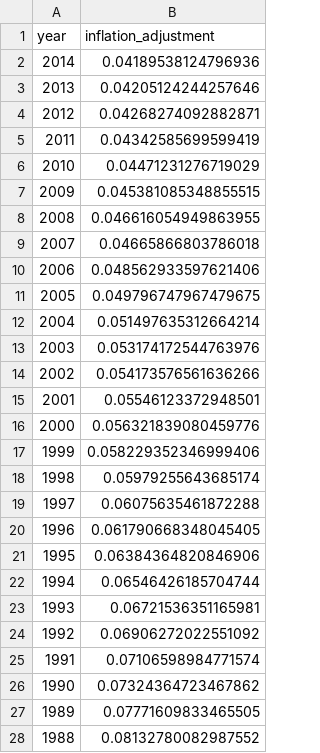
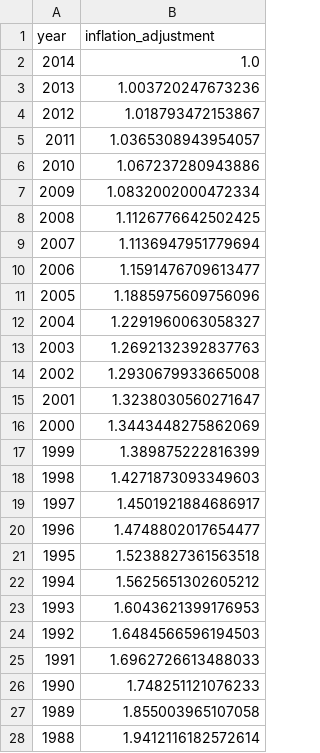
Before and after one commit to epfl-ada/ada-2024-project-ada212, a CSV file: data/inflation_adjustment.csv, drawn as a sheet; only a part is shown; the diff covers the shown part only.

Commit message:
inflation corrected

```diff
--- a/data/inflation_adjustment.csv
+++ b/data/inflation_adjustment.csv
@@ -1,28 +1,28 @@
 year,inflation_adjustment
-2014,0.04189538124796936
-2013,0.04205124244257646
-2012,0.04268274092882871
-2011,0.04342585699599419
-2010,0.04471231276719029
-2009,0.045381085348855515
-2008,0.046616054949863955
-2007,0.04665866803786018
-2006,0.048562933597621406
-2005,0.049796747967479675
-2004,0.051497635312664214
-2003,0.053174172544763976
-2002,0.054173576561636266
-2001,0.05546123372948501
-2000,0.056321839080459776
-1999,0.058229352346999406
-1998,0.05979255643685174
-1997,0.06075635461872288
-1996,0.061790668348045405
-1995,0.06384364820846906
-1994,0.06546426185704744
-1993,0.06721536351165981
-1992,0.06906272022551092
-1991,0.07106598984771574
-1990,0.07324364723467862
-1989,0.07771609833465505
-1988,0.08132780082987552
+2014,1.0
+2013,1.003720247673236
+2012,1.018793472153867
+2011,1.0365308943954057
+2010,1.067237280943886
+2009,1.0832002000472334
+2008,1.1126776642502425
+2007,1.1136947951779694
+2006,1.1591476709613477
+2005,1.1885975609756096
+2004,1.2291960063058327
+2003,1.2692132392837763
+2002,1.2930679933665008
+2001,1.3238030560271647
+2000,1.3443448275862069
+1999,1.389875222816399
+1998,1.4271873093349603
+1997,1.4501921884686917
+1996,1.4748802017654477
+1995,1.5238827361563518
+1994,1.5625651302605212
+1993,1.6043621399176953
+1992,1.6484566596194503
+1991,1.6962726613488033
+1990,1.748251121076233
+1989,1.855003965107058
+1988,1.9412116182572614
```
Also changed, not shown: 75 edited cells elsewhere in this file, 3 other files.
